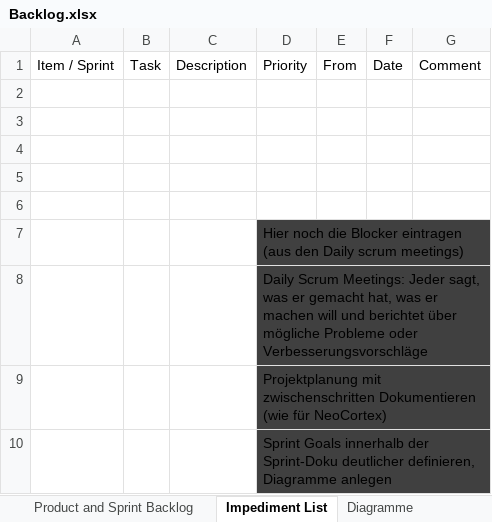
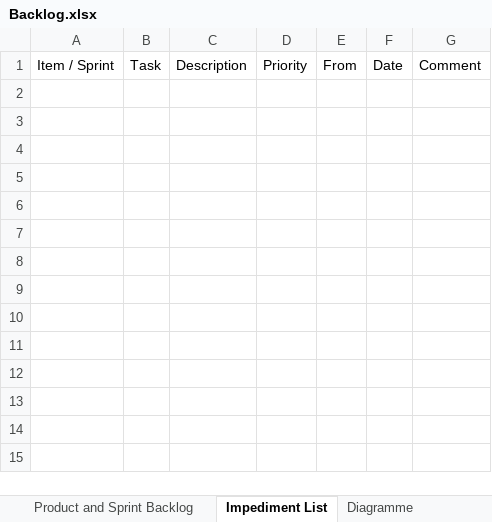
Before and after one commit to Pi-Labor-THK/TI-ST-Hexy-Motion, an Excel workbook: Backlog.xlsx, sheet Impediment List, drawn as a sheet; values as stored, in another font and other column widths than the file's, no borders; the diff names each change by its address in the sheet, - before the commit and + after, or states it on an @@ line.

```diff
--- a/Backlog.xlsx (sheet Impediment List)
+++ b/Backlog.xlsx (sheet Impediment List)
-row 2: (empty)
-row 3: (empty)
-row 4: (empty)
-row 5: (empty)
-row 6: (empty)
-row 7:  |  |  | Hier noch die Blocker eintragen (aus den Daily scrum meetings)
-row 8:  |  |  | Daily Scrum Meetings: Jeder sagt, was er gemacht hat, was er machen will und berichtet über mögliche Probleme oder Verbesserungsvorschläge
-row 9:  |  |  | Projektplanung mit zwischenschritten Dokumentieren (wie für NeoCortex)
-row 10:  |  |  | Sprint Goals innerhalb der Sprint-Doku deutlicher definieren, Diagramme anlegen
```
Also changed, not shown: sheet Product and Sprint Backlog, charts or pictures, 8 other files.
